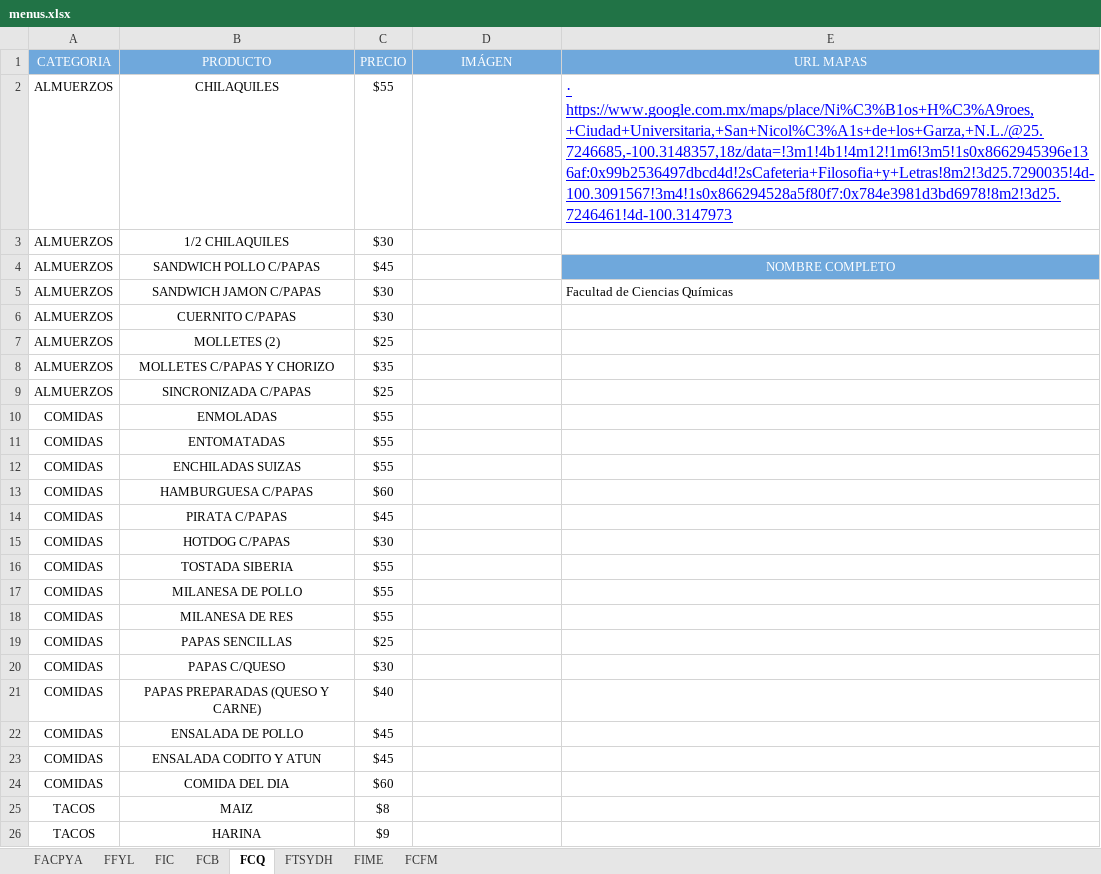
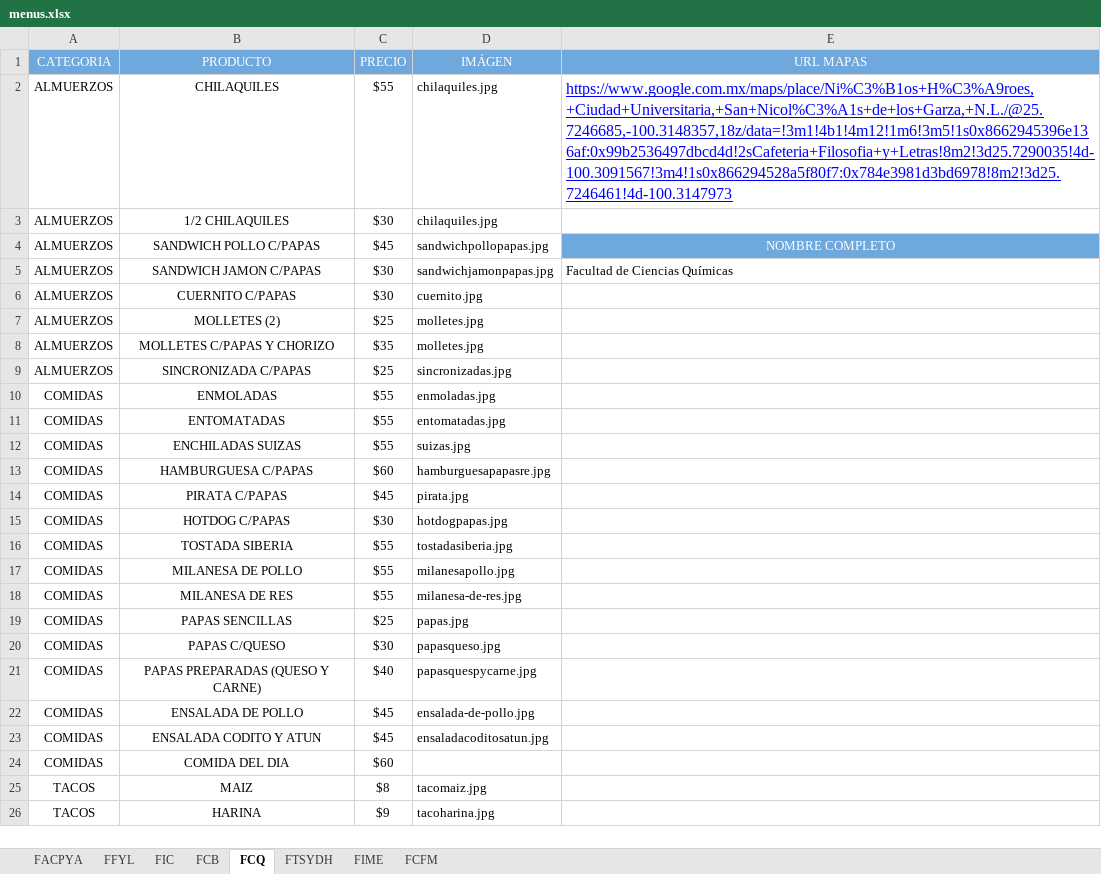
Before and after one commit to iksaku/FIMEats, an Excel workbook: app/Console/Commands/resources/menus.xlsx, sheet FCQ, drawn as a sheet; values as stored, in another font and other column widths than the file's, no borders; charts and pictures not drawn; the diff names each change by its address in the sheet, - before the commit and + after, or states it on an @@ line.

```diff
--- a/app/Console/Commands/resources/menus.xlsx (sheet FCQ)
+++ b/app/Console/Commands/resources/menus.xlsx (sheet FCQ)
-D2:D3 (IMÁGEN): (empty)
+D2:D3 (IMÁGEN): chilaquiles.jpg
-E2 (URL MAPAS): · https://www.google.com.mx/maps/place/Ni%C3%B1os+H%C3%A9roes,+Ciudad+Universitaria,+San+Nicol%C3%A1s+de+los+Garza,+N.L./@25.7246685,-100.3148357,18z/data=!3m1!4b1!4m12!1m6!3m5!1s0x8662945396e136af:0x99b2536497dbcd4d!2sCafeteria+Filosofia+y+Letras!8m2!3d25.7290035!4d-100.3091567!3m4!1s0x866294528a5f80f7:0x784e3981d3bd6978!8m2!3d25.7246461!4d-100.3147973
+E2 (URL MAPAS): https://www.google.com.mx/maps/place/Ni%C3%B1os+H%C3%A9roes,+Ciudad+Universitaria,+San+Nicol%C3%A1s+de+los+Garza,+N.L./@25.7246685,-100.3148357,18z/data=!3m1!4b1!4m12!1m6!3m5!1s0x8662945396e136af:0x99b2536497dbcd4d!2sCafeteria+Filosofia+y+Letras!8m2!3d25.7290035!4d-100.3091567!3m4!1s0x866294528a5f80f7:0x784e3981d3bd6978!8m2!3d25.7246461!4d-100.3147973
-D4 (IMÁGEN): (empty)
+D4 (IMÁGEN): sandwichpollopapas.jpg
-D5 (IMÁGEN): (empty)
+D5 (IMÁGEN): sandwichjamonpapas.jpg
-D6 (IMÁGEN): (empty)
+D6 (IMÁGEN): cuernito.jpg
-D7:D8 (IMÁGEN): (empty)
+D7:D8 (IMÁGEN): molletes.jpg
-D9 (IMÁGEN): (empty)
+D9 (IMÁGEN): sincronizadas.jpg
-D10 (IMÁGEN): (empty)
+D10 (IMÁGEN): enmoladas.jpg
-D11 (IMÁGEN): (empty)
+D11 (IMÁGEN): entomatadas.jpg
-D12 (IMÁGEN): (empty)
+D12 (IMÁGEN): suizas.jpg
-D13 (IMÁGEN): (empty)
+D13 (IMÁGEN): hamburguesapapasre.jpg
-D14 (IMÁGEN): (empty)
+D14 (IMÁGEN): pirata.jpg
-D15 (IMÁGEN): (empty)
+D15 (IMÁGEN): hotdogpapas.jpg
-D16 (IMÁGEN): (empty)
+D16 (IMÁGEN): tostadasiberia.jpg
-D17 (IMÁGEN): (empty)
+D17 (IMÁGEN): milanesapollo.jpg
-D18 (IMÁGEN): (empty)
+D18 (IMÁGEN): milanesa-de-res.jpg
-D19 (IMÁGEN): (empty)
+D19 (IMÁGEN): papas.jpg
-D20 (IMÁGEN): (empty)
+D20 (IMÁGEN): papasqueso.jpg
-D21 (IMÁGEN): (empty)
+D21 (IMÁGEN): papasquespycarne.jpg
-D22 (IMÁGEN): (empty)
+D22 (IMÁGEN): ensalada-de-pollo.jpg
-D23 (IMÁGEN): (empty)
+D23 (IMÁGEN): ensaladacoditosatun.jpg
-D25 (IMÁGEN): (empty)
+D25 (IMÁGEN): tacomaiz.jpg
-D26 (IMÁGEN): (empty)
+D26 (IMÁGEN): tacoharina.jpg
```
Also changed, not shown: sheet FTSYDH, sheet FCFM, sheet FIME, sheet FCB, sheet FIC, sheet FACPYA, 1 more sheet, 9 other files.
